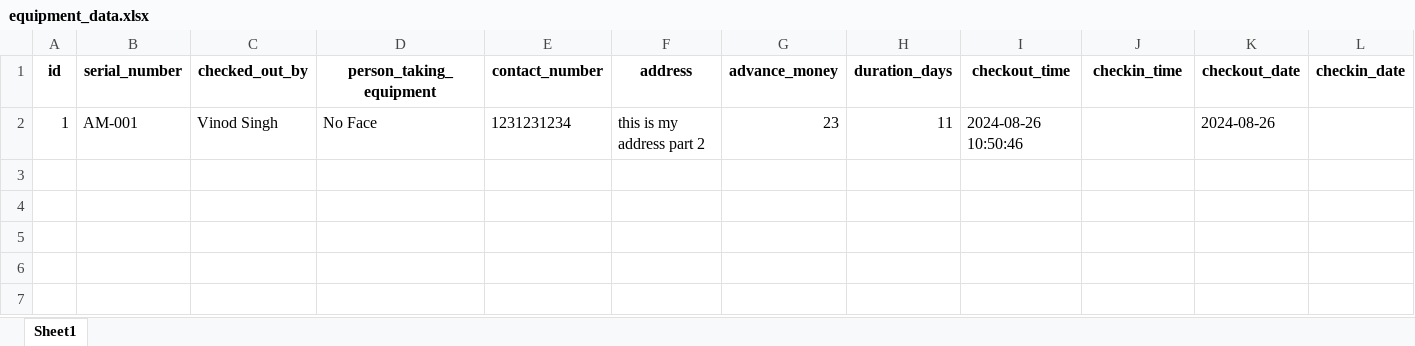
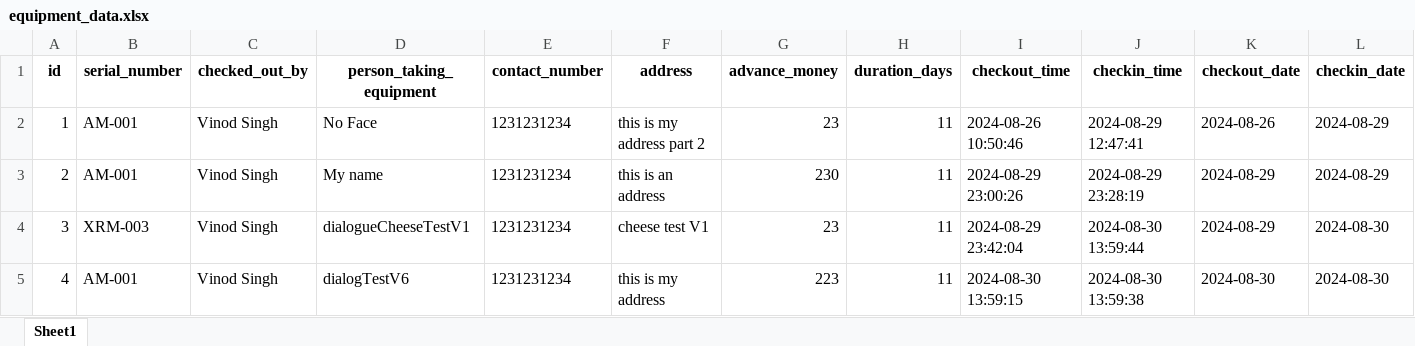
Before and after one commit to OorjitSethi/MedBank, an Excel workbook: equipment_data.xlsx, sheet Sheet1, drawn as a sheet; values as stored, in another font and other column widths than the file's, no borders; the diff names each change by its address in the sheet, - before the commit and + after, or states it on an @@ line.

```diff
--- a/equipment_data.xlsx (sheet Sheet1)
+++ b/equipment_data.xlsx (sheet Sheet1)
-J2 (checkin_time): (empty)
+J2 (checkin_time): 2024-08-29 12:47:41
-L2 (checkin_date): (empty)
+L2 (checkin_date): 2024-08-29
+row 3: 2 | AM-001 | Vinod Singh | My name | 1231231234 | this is an address | 230 | 11 | 2024-08-29 23:00:26 | 2024-08-29 23:28:19 | 2024-08-29 | 2024-08-29
+row 4: 3 | XRM-003 | Vinod Singh | dialogueCheeseTestV1 | 1231231234 | cheese test V1 | 23 | 11 | 2024-08-29 23:42:04 | 2024-08-30 13:59:44 | 2024-08-29 | 2024-08-30
+row 5: 4 | AM-001 | Vinod Singh | dialogTestV6 | 1231231234 | this is my address | 223 | 11 | 2024-08-30 13:59:15 | 2024-08-30 13:59:38 | 2024-08-30 | 2024-08-30
```
Also changed, not shown: 1 other file.
